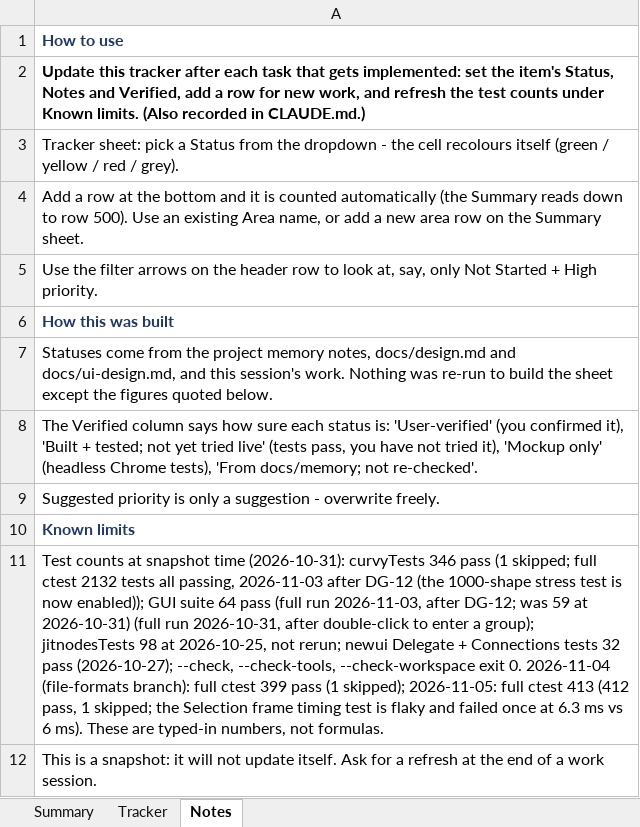
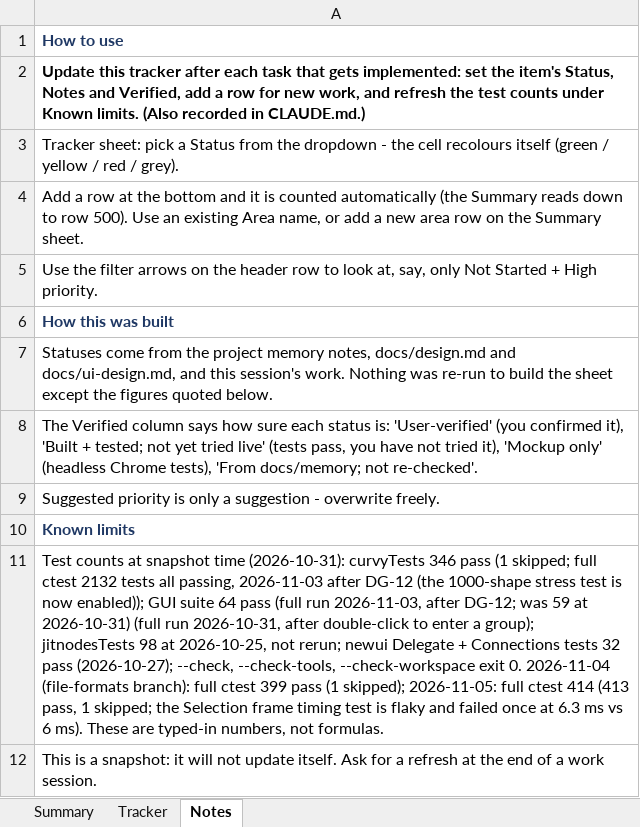
Before and after one commit to jimcrafton/curvy, an Excel workbook: docs/project-tracker.xlsx, sheet Notes, drawn as a sheet; values as stored, in another font and other column widths than the file's, no borders; the diff names each change by its address in the sheet, - before the commit and + after, or states it on an @@ line.

```diff
--- a/docs/project-tracker.xlsx (sheet Notes)
+++ b/docs/project-tracker.xlsx (sheet Notes)
-A11: …full ctest 413 (412 pass, 1…
+A11: …full ctest 414 (413 pass, 1…
```
Also changed, not shown: sheet Tracker, 5 other files.
